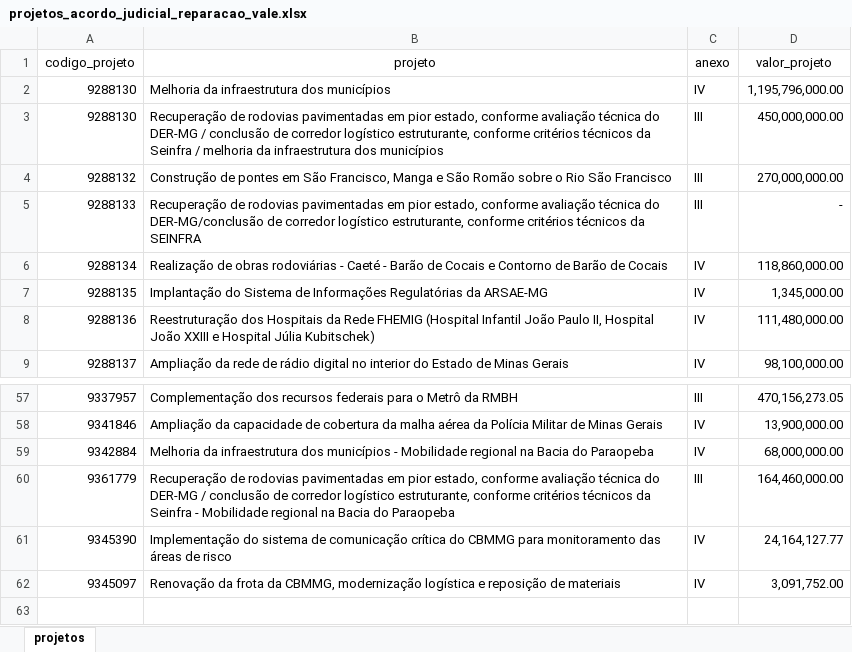
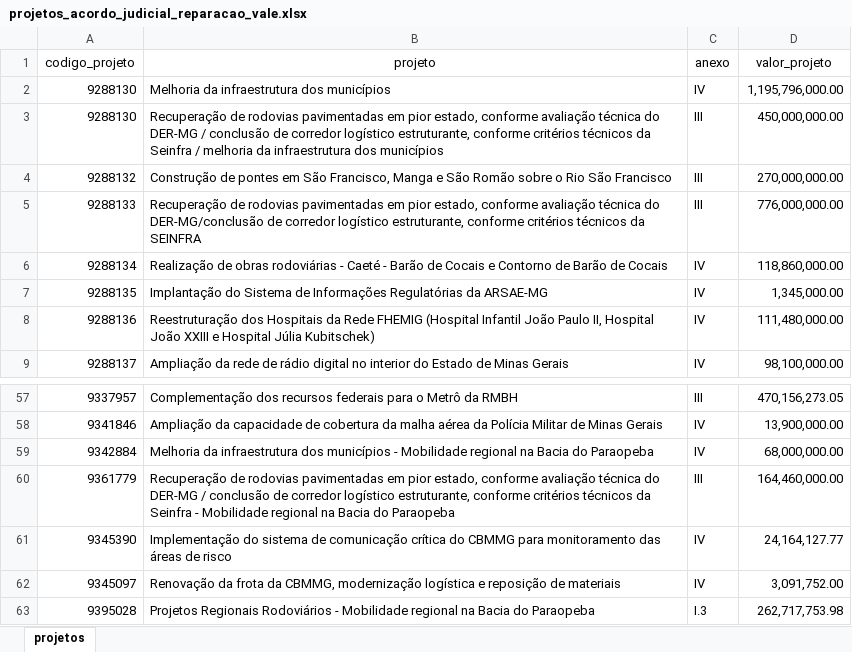
Before and after one commit to transparencia-mg/acordo-judicial-reparacao-vale-iniciativas, an Excel workbook: upload/projetos_acordo_judicial_reparacao_vale.xlsx, sheet projetos, drawn as a sheet; only a part is shown, gaps mark what is left out; values as stored, in another font and other column widths than the file's, no borders; the diff names each change by its address in the sheet, - before the commit and + after, or states it on an @@ line.

Commit message:
Add files via upload

```diff
--- a/upload/projetos_acordo_judicial_reparacao_vale.xlsx (sheet projetos)
+++ b/upload/projetos_acordo_judicial_reparacao_vale.xlsx (sheet projetos)
-D5 (valor_projeto): -
+D5 (valor_projeto): 776,000,000.00
+row 63: 9395028 | Projetos Regionais Rodoviários - Mobilidade regional na Bacia do Paraopeba | I.3 | 262,717,753.98
```
